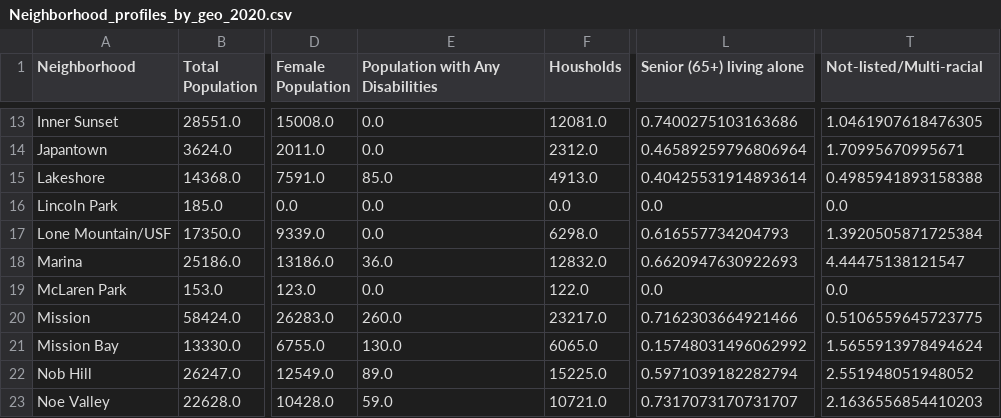
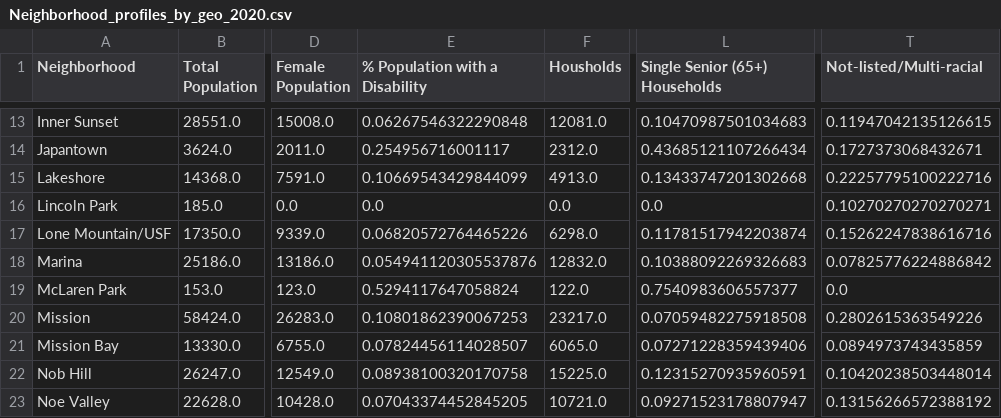
Before and after one commit to sfcpc/san-francisco-neighborhood-profiles, a CSV file: output/Neighborhood_profiles_by_geo_2020.csv, drawn as a sheet; only a part is shown, gaps mark what is left out; the diff covers the shown part only; the diff names each change by its address in the sheet, - before the commit and + after, or states it on an @@ line.

```diff
--- a/output/Neighborhood_profiles_by_geo_2020.csv
+++ b/output/Neighborhood_profiles_by_geo_2020.csv
-E1: Population with Any Disabilities
+E1: % Population with a Disability
-L1: Senior (65+) living alone
+L1: Single Senior (65+) Households
-E13 (% Population with a Disability): 0.0
+E13 (% Population with a Disability): 0.06267546322290848
-L13 (Single Senior (65+) Households): 0.7400275103163686
+L13 (Single Senior (65+) Households): 0.10470987501034683
-T13 (Not-listed/Multi-racial): 1.0461907618476305
+T13 (Not-listed/Multi-racial): 0.11947042135126615
-E14 (% Population with a Disability): 0.0
+E14 (% Population with a Disability): 0.254956716001117
-L14 (Single Senior (65+) Households): 0.46589259796806964
+L14 (Single Senior (65+) Households): 0.43685121107266434
-T14 (Not-listed/Multi-racial): 1.70995670995671
+T14 (Not-listed/Multi-racial): 0.1727373068432671
-E15 (% Population with a Disability): 85.0
+E15 (% Population with a Disability): 0.10669543429844099
-L15 (Single Senior (65+) Households): 0.40425531914893614
+L15 (Single Senior (65+) Households): 0.13433747201302668
-T15 (Not-listed/Multi-racial): 0.4985941893158388
+T15 (Not-listed/Multi-racial): 0.22257795100222716
-T16 (Not-listed/Multi-racial): 0.0
+T16 (Not-listed/Multi-racial): 0.10270270270270271
-E17 (% Population with a Disability): 0.0
+E17 (% Population with a Disability): 0.06820572764465226
-L17 (Single Senior (65+) Households): 0.616557734204793
+L17 (Single Senior (65+) Households): 0.11781517942203874
-T17 (Not-listed/Multi-racial): 1.3920505871725384
+T17 (Not-listed/Multi-racial): 0.15262247838616716
-E18 (% Population with a Disability): 36.0
+E18 (% Population with a Disability): 0.054941120305537876
-L18 (Single Senior (65+) Households): 0.6620947630922693
+L18 (Single Senior (65+) Households): 0.10388092269326683
-T18 (Not-listed/Multi-racial): 4.44475138121547
+T18 (Not-listed/Multi-racial): 0.07825776224886842
-E19 (% Population with a Disability): 0.0
+E19 (% Population with a Disability): 0.5294117647058824
-L19 (Single Senior (65+) Households): 0.0
+L19 (Single Senior (65+) Households): 0.7540983606557377
-E20 (% Population with a Disability): 260.0
+E20 (% Population with a Disability): 0.10801862390067253
-L20 (Single Senior (65+) Households): 0.7162303664921466
+L20 (Single Senior (65+) Households): 0.07059482275918508
-T20 (Not-listed/Multi-racial): 0.5106559645723775
+T20 (Not-listed/Multi-racial): 0.2802615363549226
-E21 (% Population with a Disability): 130.0
+E21 (% Population with a Disability): 0.07824456114028507
-L21 (Single Senior (65+) Households): 0.15748031496062992
+L21 (Single Senior (65+) Households): 0.07271228359439406
-T21 (Not-listed/Multi-racial): 1.5655913978494624
+T21 (Not-listed/Multi-racial): 0.0894973743435859
-E22 (% Population with a Disability): 89.0
+E22 (% Population with a Disability): 0.08938100320170758
-L22 (Single Senior (65+) Households): 0.5971039182282794
+L22 (Single Senior (65+) Households): 0.12315270935960591
-T22 (Not-listed/Multi-racial): 2.551948051948052
+T22 (Not-listed/Multi-racial): 0.10420238503448014
-E23 (% Population with a Disability): 59.0
+E23 (% Population with a Disability): 0.07043374452845205
-L23 (Single Senior (65+) Households): 0.7317073170731707
+L23 (Single Senior (65+) Households): 0.09271523178807947
-T23 (Not-listed/Multi-racial): 2.1636556854410203
+T23 (Not-listed/Multi-racial): 0.13156266572388192
```
Also changed, not shown: 91 edited cells elsewhere in this file, lookup_tables/geo_lookup_2010.csv, output/Neighborhood_profiles_by_geo_2010.csv, 6 other files.
